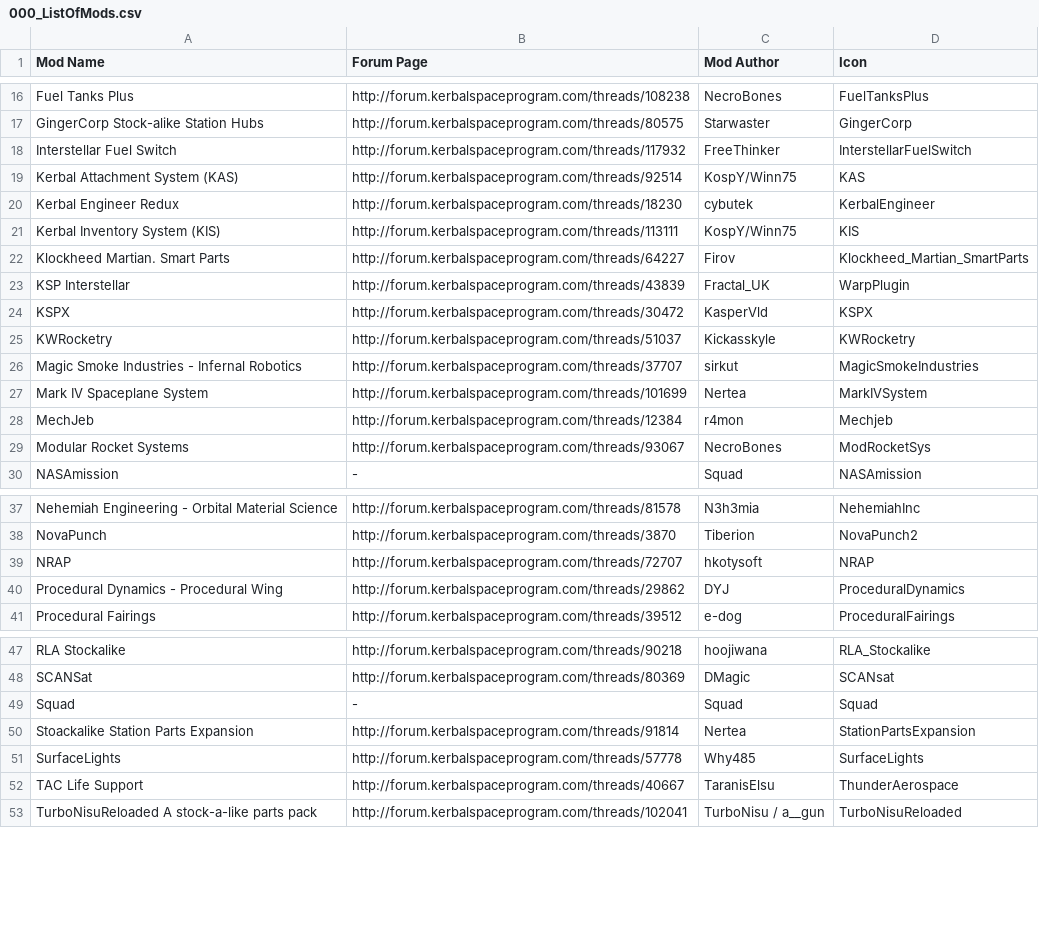
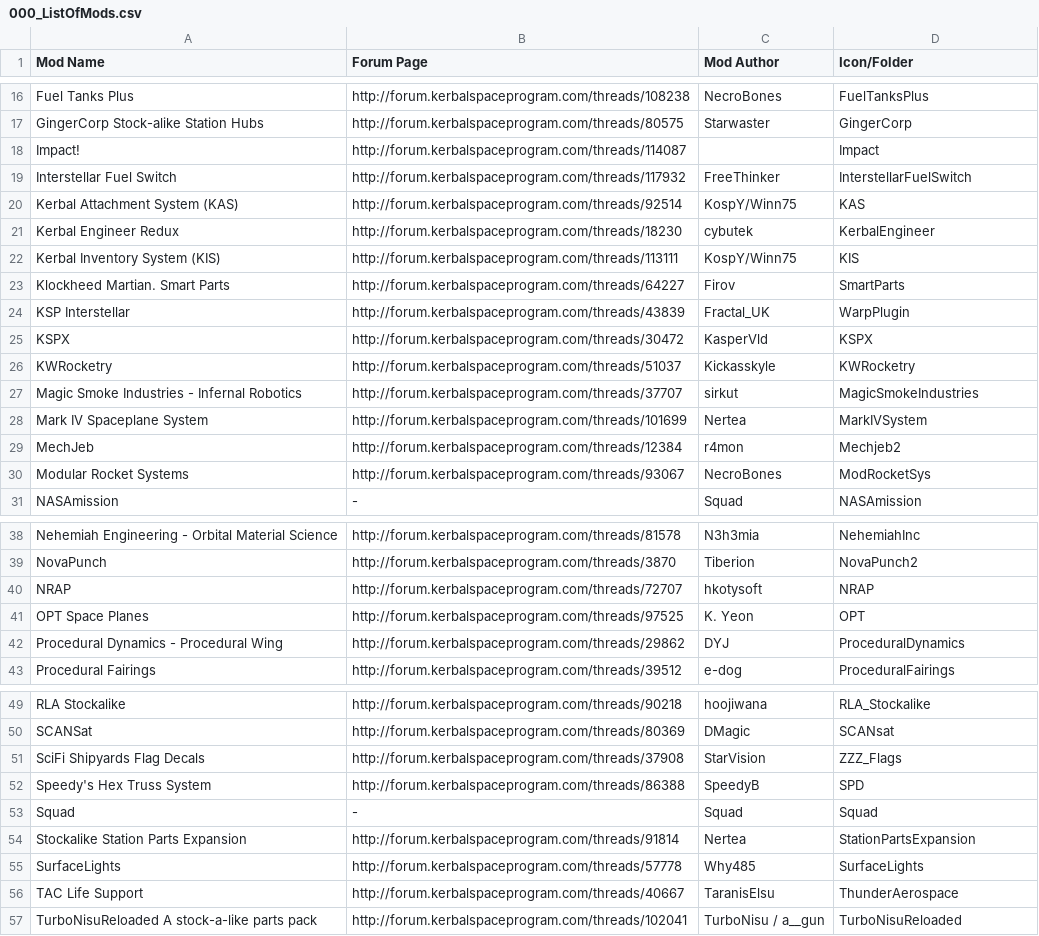
Before and after one commit to Crzyrndm/FilterExtension, a CSV file: GameData/000_FilterExtensions/Icons/Autoloaded_Icons_Mods/000_ListOfMods.csv, drawn as a sheet; only a part is shown, gaps mark what is left out; addresses are those after the commit; the diff names each change by its address in the sheet, - before the commit and + after, or states it on an @@ line.

Commit message:
Added new cross-sections "square4" for Hangar and "proc" for any procedural parts. Added icons for SciFi Shipyards's flags. Added mod entries to csv list of mods. Renamed "Klockheed_Martian_SmartParts" to "SmartParts" to match folder name.

```diff
--- a/GameData/000_FilterExtensions/Icons/Autoloaded_Icons_Mods/000_ListOfMods.csv
+++ b/GameData/000_FilterExtensions/Icons/Autoloaded_Icons_Mods/000_ListOfMods.csv
-D1: Icon
+D1: Icon/Folder
+row 18: Impact! | http://forum.kerbalspaceprogram.com/threads/114087 |  | Impact
-D23 (Icon/Folder): Klockheed_Martian_SmartParts
+D23 (Icon/Folder): SmartParts
-D29 (Icon/Folder): Mechjeb
+D29 (Icon/Folder): Mechjeb2
+row 41: OPT Space Planes | http://forum.kerbalspaceprogram.com/threads/97525 | K. Yeon | OPT
+row 51: SciFi Shipyards Flag Decals | http://forum.kerbalspaceprogram.com/threads/37908 | StarVision | ZZZ_Flags
+row 52: Speedy's Hex Truss System | http://forum.kerbalspaceprogram.com/threads/86388 | SpeedyB | SPD
-A54 (Mod Name): Stoackalike Station Parts Expansion
+A54 (Mod Name): Stockalike Station Parts Expansion
```
Also changed, not shown: 7 other files.
